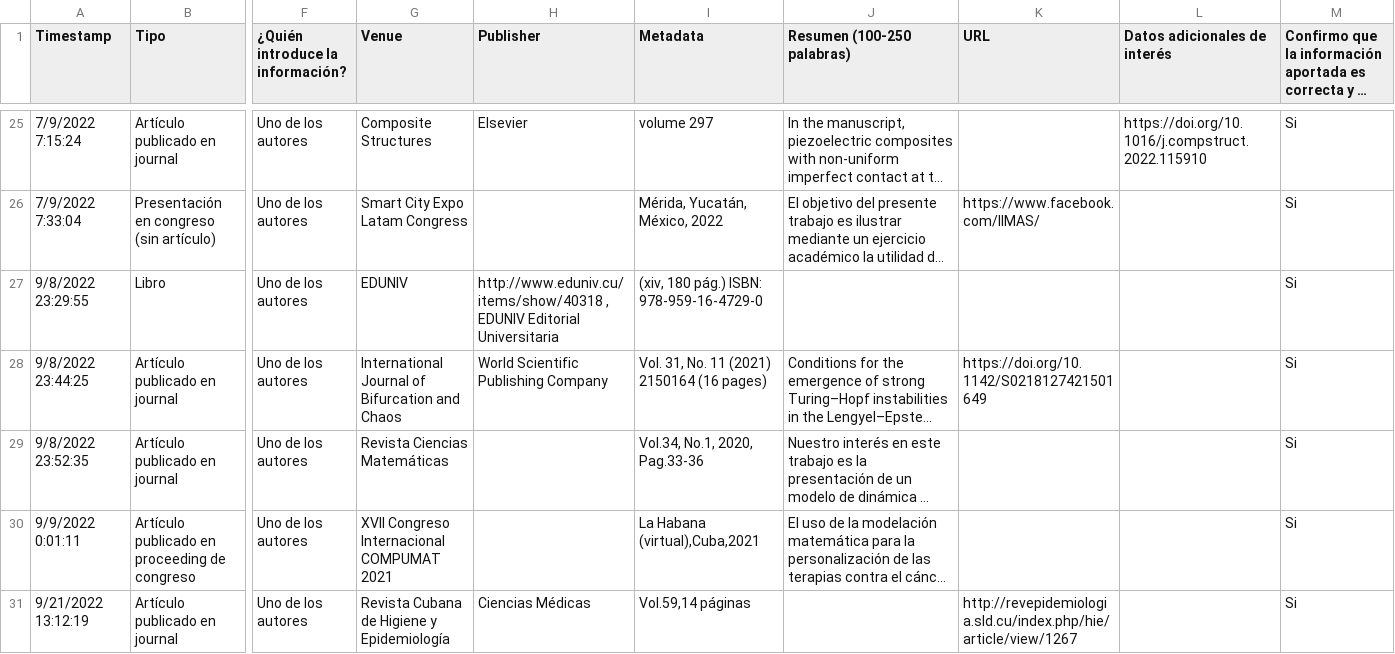
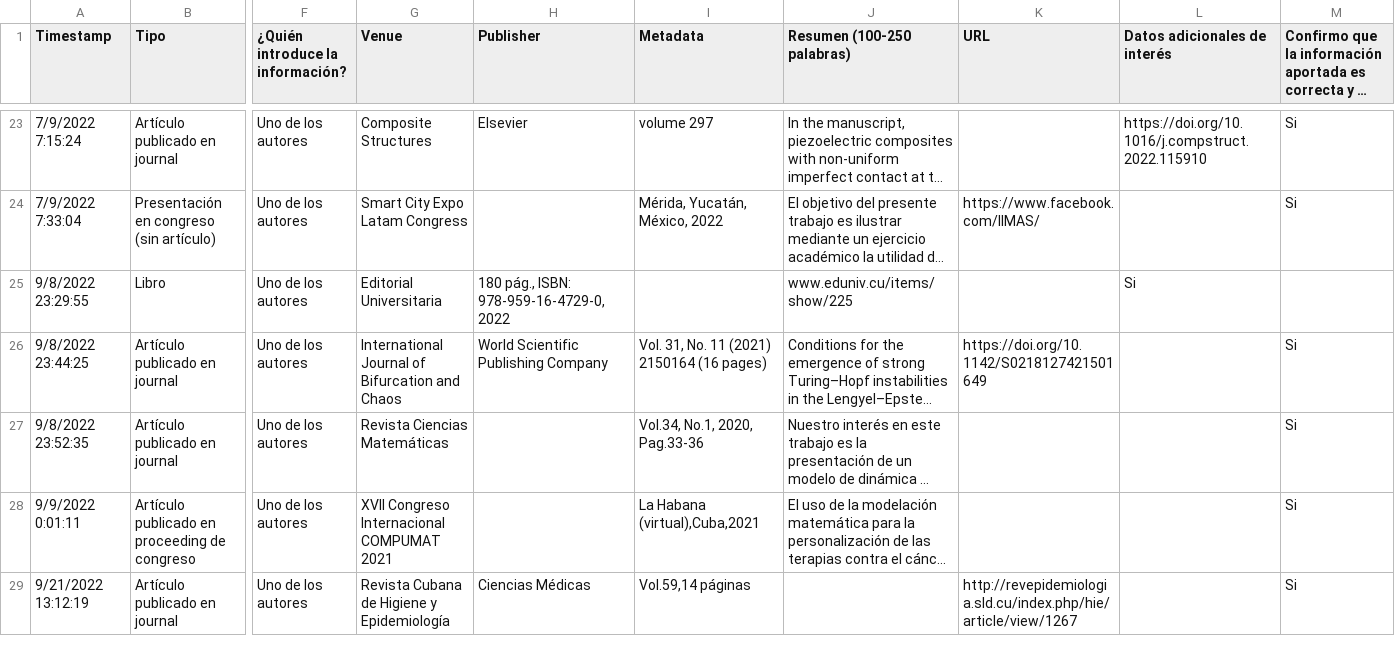
Before and after one commit to matcom/dashboard, a CSV file: data/publications.csv, drawn as a sheet; only a part is shown, gaps mark what is left out; long unchanged cells end in …; addresses are those after the commit; the diff covers the shown part only; the diff names each change by its address in the sheet, - before the commit and + after, or states it on an @@ line.

```diff
--- a/data/publications.csv
+++ b/data/publications.csv
-G25 (Venue): EDUNIV
+G25 (Venue): Editorial Universitaria
-H25 (Publisher): http://www.eduniv.cu/items/show/40318 , EDUNIV Editorial Universitaria
+H25 (Publisher): 180 pág., ISBN: 978-959-16-4729-0, 2022
-I25 (Metadata): (xiv, 180 pág.) ISBN: 978-959-16-4729-0
+I25 (Metadata): (empty)
-J25 (Resumen (100-250 palabras)): (empty)
+J25 (Resumen (100-250 palabras)): www.eduniv.cu/items/show/225
-L25 (Datos adicionales de interés): (empty)
+L25 (Datos adicionales de interés): Si
-M25: Si
+M25: (empty)
```
Also changed, not shown: 3 removed rows and 55 edited cells elsewhere in this file.
